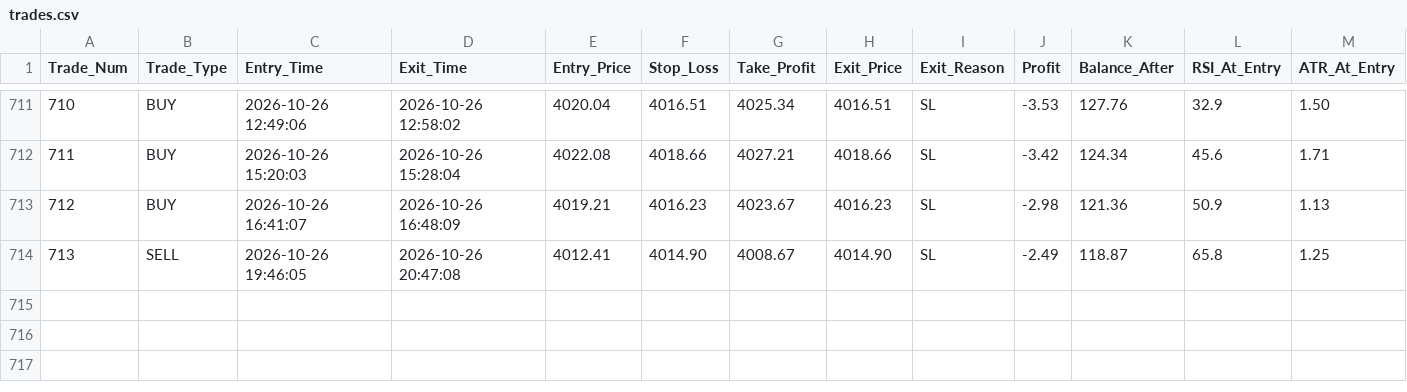
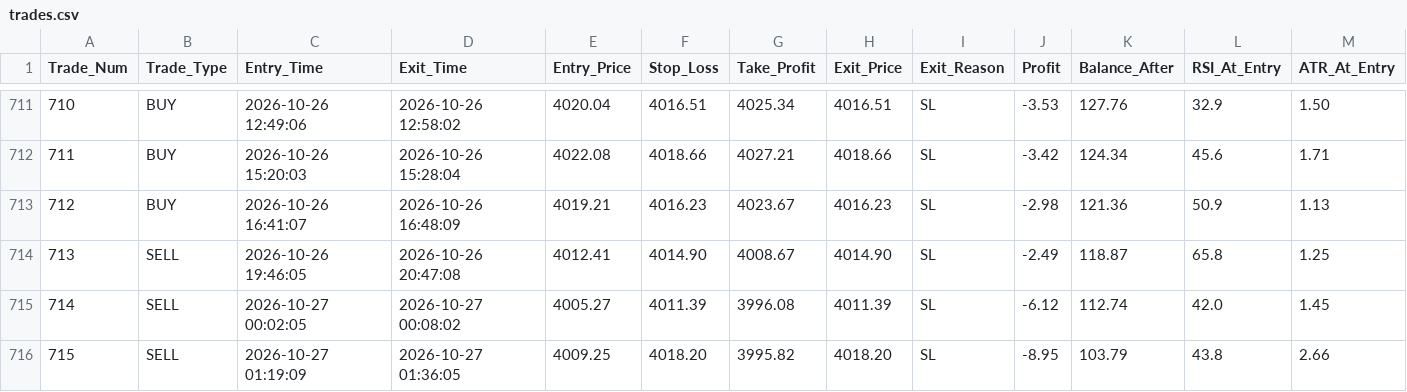
Before and after one commit to shashidaren/gold-trading-bot, a CSV file: trades.csv, drawn as a sheet; only a part is shown, gaps mark what is left out; rows hold the shown columns only; the diff names each change by its address in the sheet, - before the commit and + after, or states it on an @@ line.

```diff
--- a/trades.csv
+++ b/trades.csv
+row 715: 714 | SELL | 2026-10-27 00:02:05 | 2026-10-27 00:08:02 | 4005.27 | 4011.39 | 3996.08 | 4011.39 | SL | -6.12 | 112.74 | 42.0 | 1.45
+row 716: 715 | SELL | 2026-10-27 01:19:09 | 2026-10-27 01:36:05 | 4009.25 | 4018.20 | 3995.82 | 4018.20 | SL | -8.95 | 103.79 | 43.8 | 2.66
```
Also changed, not shown: skipped_trades.csv, 3 other files.
